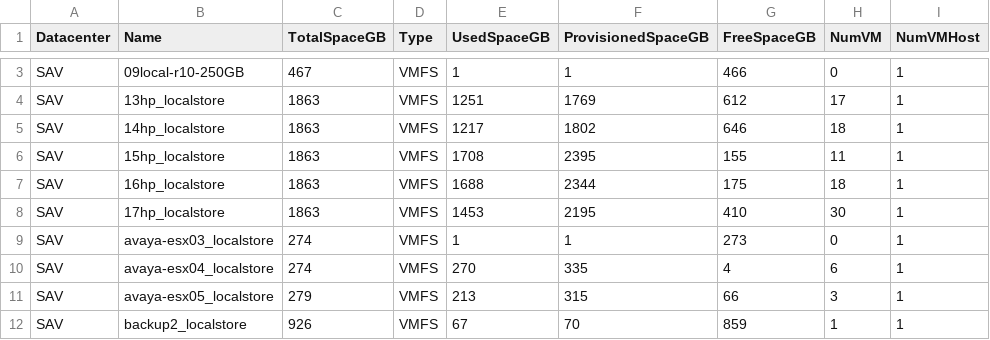
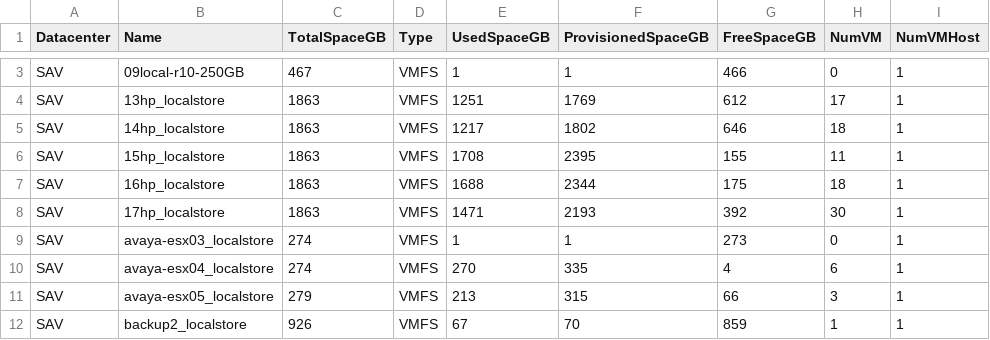
Before and after one commit to akrush24/vmware-stats, a CSV file: datastores.csv, drawn as a sheet; only a part is shown, gaps mark what is left out; the diff covers the shown part only.

Commit message:
Sun Feb 22 06:24:40 RTZST 2015, from Windows

```diff
--- a/datastores.csv
+++ b/datastores.csv
@@ -7,3 +7,3 @@
 "SAV","16hp_localstore","1863","VMFS","1688","2344","175","18","1"
-"SAV","17hp_localstore","1863","VMFS","1453","2195","410","30","1"
+"SAV","17hp_localstore","1863","VMFS","1471","2193","392","30","1"
 "SAV","avaya-esx03_localstore","274","VMFS","1","1","273","0","1"
```
Also changed, not shown: 39 edited cells elsewhere in this file.
